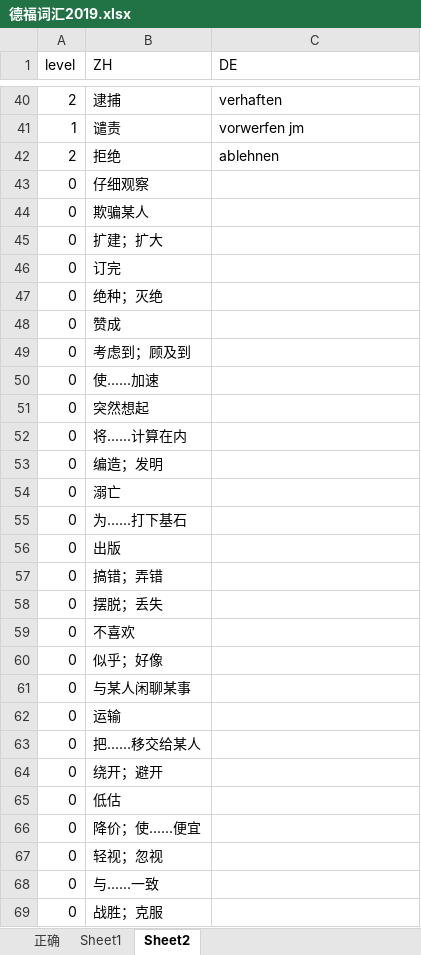
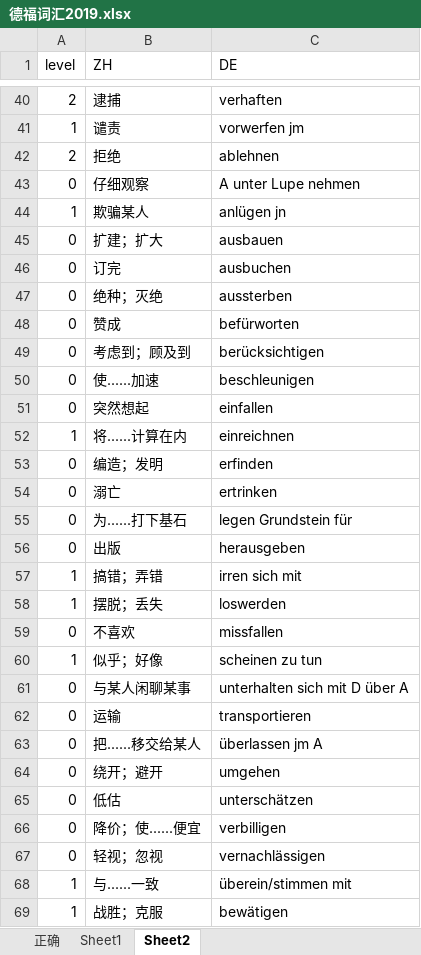
Before and after one commit to p1k0pan/Deutsch, an Excel workbook: 德福词汇/德福词汇2019.xlsx, sheet Sheet2, drawn as a sheet; only a part is shown, gaps mark what is left out; values as stored, in another font and other column widths than the file's, no cell formats; the diff covers the shown part only; the diff names each change by its address in the sheet, - before the commit and + after, or states it on an @@ line.

```diff
--- a/德福词汇/德福词汇2019.xlsx (sheet Sheet2)
+++ b/德福词汇/德福词汇2019.xlsx (sheet Sheet2)
-C43 (DE): (empty)
+C43 (DE): A unter Lupe nehmen
-A44 (level): 0
+A44 (level): 1
-C44 (DE): (empty)
+C44 (DE): anlügen jn
-C45 (DE): (empty)
+C45 (DE): ausbauen
-C46 (DE): (empty)
+C46 (DE): ausbuchen
-C47 (DE): (empty)
+C47 (DE): aussterben
-C48 (DE): (empty)
+C48 (DE): befürworten
-C49 (DE): (empty)
+C49 (DE): berücksichtigen
-C50 (DE): (empty)
+C50 (DE): beschleunigen
-C51 (DE): (empty)
+C51 (DE): einfallen
-A52 (level): 0
+A52 (level): 1
-C52 (DE): (empty)
+C52 (DE): einreichnen
-C53 (DE): (empty)
+C53 (DE): erfinden
-C54 (DE): (empty)
+C54 (DE): ertrinken
-C55 (DE): (empty)
+C55 (DE): legen Grundstein für
-C56 (DE): (empty)
+C56 (DE): herausgeben
-A57:A58 (level): 0
+A57:A58 (level): 1
-C57 (DE): (empty)
+C57 (DE): irren sich mit
-C58 (DE): (empty)
+C58 (DE): loswerden
-C59 (DE): (empty)
+C59 (DE): missfallen
-A60 (level): 0
+A60 (level): 1
-C60 (DE): (empty)
+C60 (DE): scheinen zu tun
-C61 (DE): (empty)
+C61 (DE): unterhalten sich mit D über A
-C62 (DE): (empty)
+C62 (DE): transportieren
-C63 (DE): (empty)
+C63 (DE): überlassen jm A
-C64 (DE): (empty)
+C64 (DE): umgehen
-C65 (DE): (empty)
+C65 (DE): unterschätzen
-C66 (DE): (empty)
+C66 (DE): verbilligen
-C67 (DE): (empty)
+C67 (DE): vernachlässigen
-A68:A69 (level): 0
+A68:A69 (level): 1
-C68 (DE): (empty)
+C68 (DE): überein/stimmen mit
-C69 (DE): (empty)
+C69 (DE): bewätigen
```
Also changed, not shown: 43 edited cells elsewhere in this sheet, cell formats, 5 other files.
